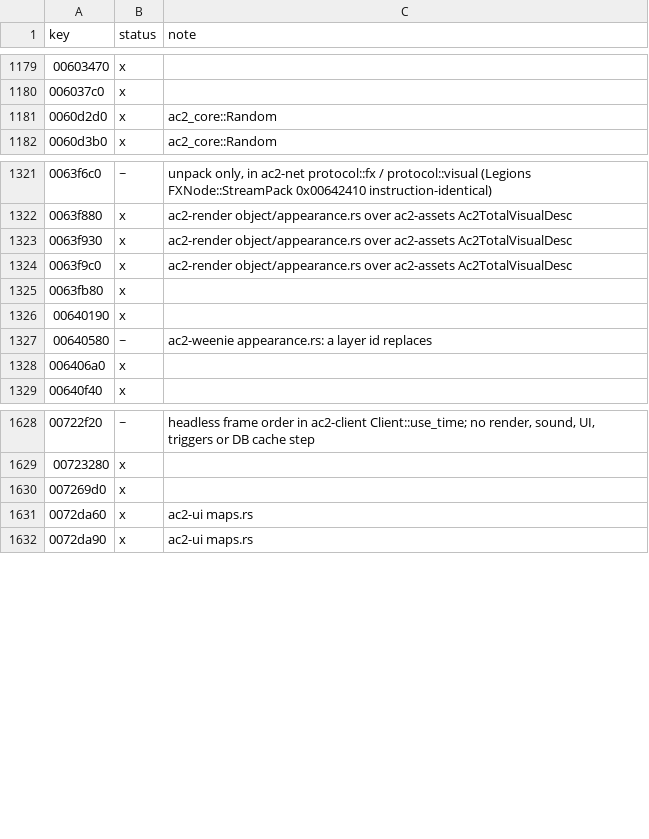
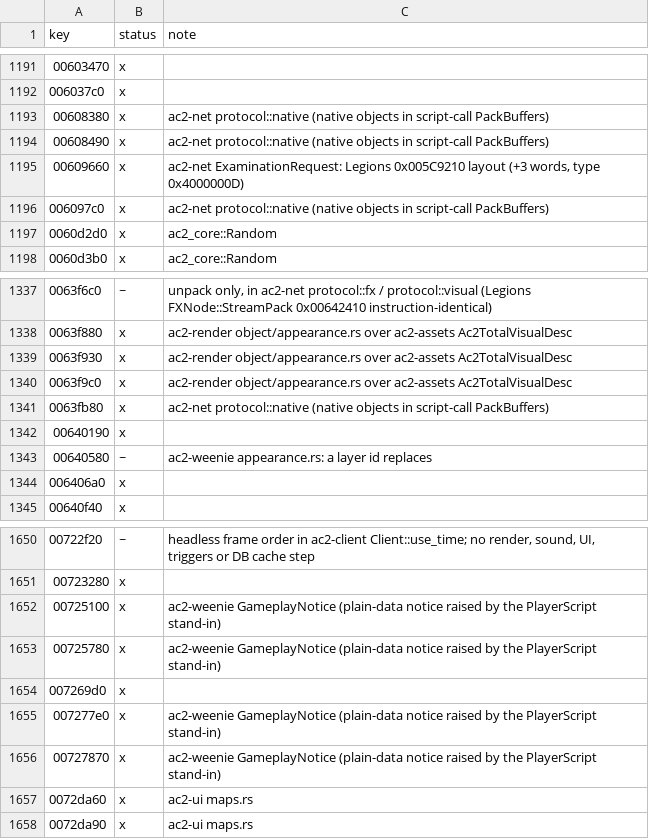
Before and after one commit to CrimsonMage/AC2_Rusted, a TSV file: docs/retail-catalog/marks.tsv, drawn as a sheet; only a part is shown, gaps mark what is left out; the diff covers the shown part only.

Commit message:
ac2-net, ac2-weenie, ac2-client: script-call arguments, selection and examination
AC2 gameplay travels as WSL script calls (InterpSEvent / InterpCEvent). ac2-net gains the
PackBuffer argument codec (gPackBuffer tags 1-5, PackBuffer::UnPackBuffer) with the packed
reference graph both ways (ReferenceTable::PackReferenceArray / UnPackReferenceArray,
ReferenceEntry, HeapObject) and the native objects selection and examination carry:
StringInfo, SelectionInfo, ExaminationRequest (Legions 0x005C9210 layout: three more words and
type 0x4000000D), ExaminationProfile / ExaminationDataNode with IconDesc.

ScriptRequest / ScriptMessage name the calls by the WM_* sender stubs and handlers of the
Legions script library: SetTarget (WM_Player, 0x82120016, one long int), Examine
(WM_Examination, 0x820A0007, an ExaminationRequest reference), UpdateSelectionInfo
(0x8212002C) and the examination profile (0x820A0009).

ac2-weenie's PlayerScript stands in for the CPlayer / CExaminationSystem scripts until the VM
runs them (SetSelection 0x6A, SetExaminationRequest 0xE6, StartExamination 0x114,
StopExamination 0xF6, the selection-info and profile handlers) and raises the CM_* notices as
SessionEvent::Notice(GameplayNotice). ac2-client: FrameInput.commands (Command::Select,
Examine, StartExamination, StopExamination) and ClientFrame.selection. The server double
decodes the client's script calls and answers them from a configured ScriptWorld.

```diff
--- a/docs/retail-catalog/marks.tsv
+++ b/docs/retail-catalog/marks.tsv
@@ -1180,2 +1192,6 @@ key	status	note
 006037c0	x	
+00608380	x	ac2-net protocol::native (native objects in script-call PackBuffers)
+00608490	x	ac2-net protocol::native (native objects in script-call PackBuffers)
+00609660	x	ac2-net ExaminationRequest: Legions 0x005C9210 layout (+3 words, type 0x4000000D)
+006097c0	x	ac2-net protocol::native (native objects in script-call PackBuffers)
 0060d2d0	x	ac2_core::Random
@@ -1324,3 +1340,3 @@ key	status	note
 0063f9c0	x	ac2-render object/appearance.rs over ac2-assets Ac2TotalVisualDesc
-0063fb80	x	
+0063fb80	x	ac2-net protocol::native (native objects in script-call PackBuffers)
 00640190	x	
@@ -1629,3 +1651,7 @@ key	status	note
 00723280	x	
+00725100	x	ac2-weenie GameplayNotice (plain-data notice raised by the PlayerScript stand-in)
+00725780	x	ac2-weenie GameplayNotice (plain-data notice raised by the PlayerScript stand-in)
 007269d0	x	
+007277e0	x	ac2-weenie GameplayNotice (plain-data notice raised by the PlayerScript stand-in)
+00727870	x	ac2-weenie GameplayNotice (plain-data notice raised by the PlayerScript stand-in)
 0072da60	x	ac2-ui maps.rs
```
Also changed, not shown: 18 added rows elsewhere in this file, 24 other files.
